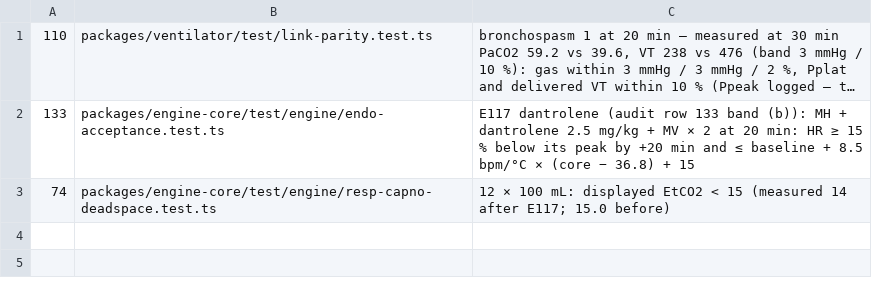
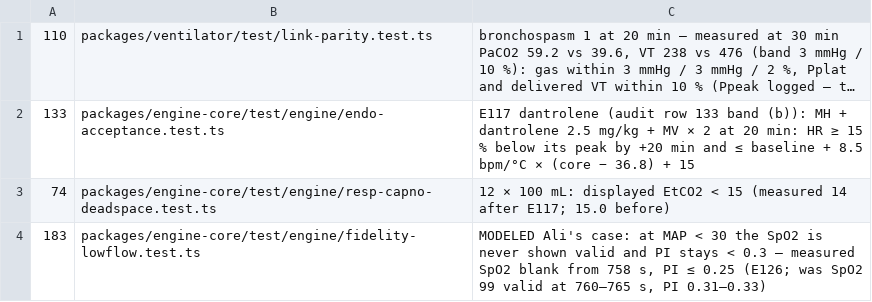
Before and after one commit to samhv-dev/patient-monitor-engine, a TSV file: docs/validation/target-audit/overrides.tsv, drawn as a sheet; long unchanged cells end in …; the diff names each change by its address in the sheet, - before the commit and + after, or states it on an @@ line.

```diff
--- a/docs/validation/target-audit/overrides.tsv
+++ b/docs/validation/target-audit/overrides.tsv
+row 4: 183 | packages/engine-core/test/engine/fidelity-lowflow.test.ts | MODELED Ali's case: at MAP < 30 the SpO2 is never shown valid and PI stays < 0.3 — measured SpO2 blank from 758 s, PI ≤ 0.25 (E126; was SpO2 99 valid at 760–765 s, PI 0.31–0.33)
```
Also changed, not shown: docs/validation/target-audit.tsv, 13 other files.
